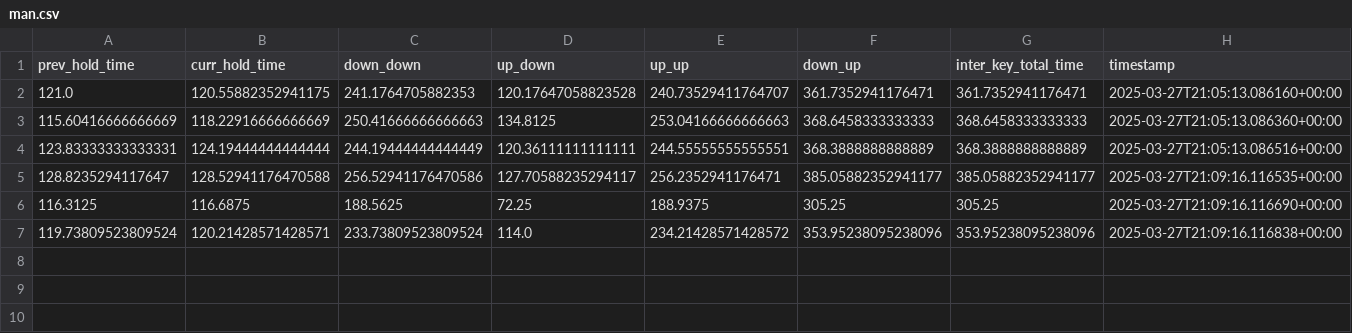
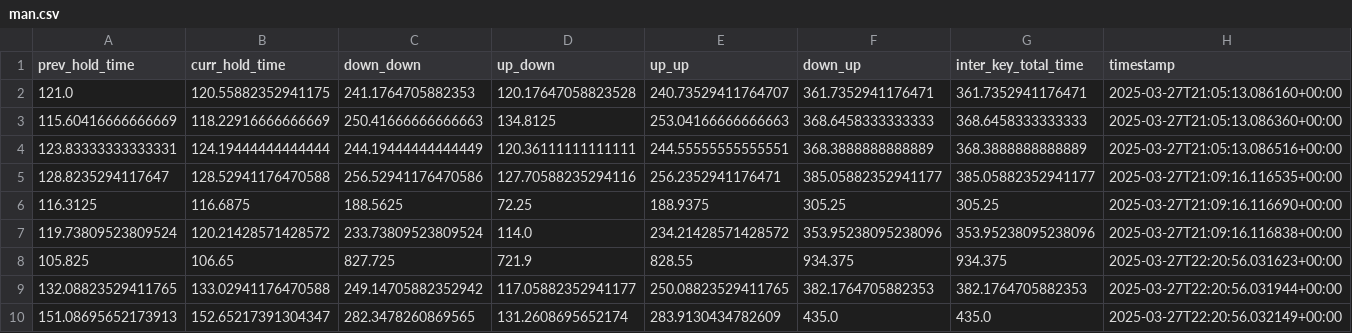
Before and after one commit to Abhii67534/Keystroke, a CSV file: backend/users/man.csv, drawn as a sheet.

```diff
--- a/backend/users/man.csv
+++ b/backend/users/man.csv
@@ -4,4 +4,7 @@ prev_hold_time,curr_hold_time,down_down,up_down,up_up,down_up,inter_key_total_ti
 123.83333333333331,124.19444444444444,244.19444444444449,120.36111111111111,244.55555555555551,368.3888888888889,368.3888888888889,2025-03-27T21:05:13.086516+00:00
-128.8235294117647,128.52941176470588,256.52941176470586,127.70588235294117,256.2352941176471,385.05882352941177,385.05882352941177,2025-03-27T21:09:16.116535+00:00
+128.8235294117647,128.52941176470588,256.52941176470586,127.70588235294116,256.2352941176471,385.05882352941177,385.05882352941177,2025-03-27T21:09:16.116535+00:00
 116.3125,116.6875,188.5625,72.25,188.9375,305.25,305.25,2025-03-27T21:09:16.116690+00:00
-119.73809523809524,120.21428571428571,233.73809523809524,114.0,234.21428571428572,353.95238095238096,353.95238095238096,2025-03-27T21:09:16.116838+00:00
+119.73809523809524,120.21428571428572,233.73809523809524,114.0,234.21428571428572,353.95238095238096,353.95238095238096,2025-03-27T21:09:16.116838+00:00
+105.825,106.65,827.725,721.9,828.55,934.375,934.375,2025-03-27T22:20:56.031623+00:00
+132.08823529411765,133.02941176470588,249.14705882352942,117.05882352941177,250.08823529411765,382.1764705882353,382.1764705882353,2025-03-27T22:20:56.031944+00:00
+151.08695652173913,152.65217391304347,282.3478260869565,131.2608695652174,283.9130434782609,435.0,435.0,2025-03-27T22:20:56.032149+00:00
```
Also changed, not shown: backend/users/man_network.csv, 5 other files.
